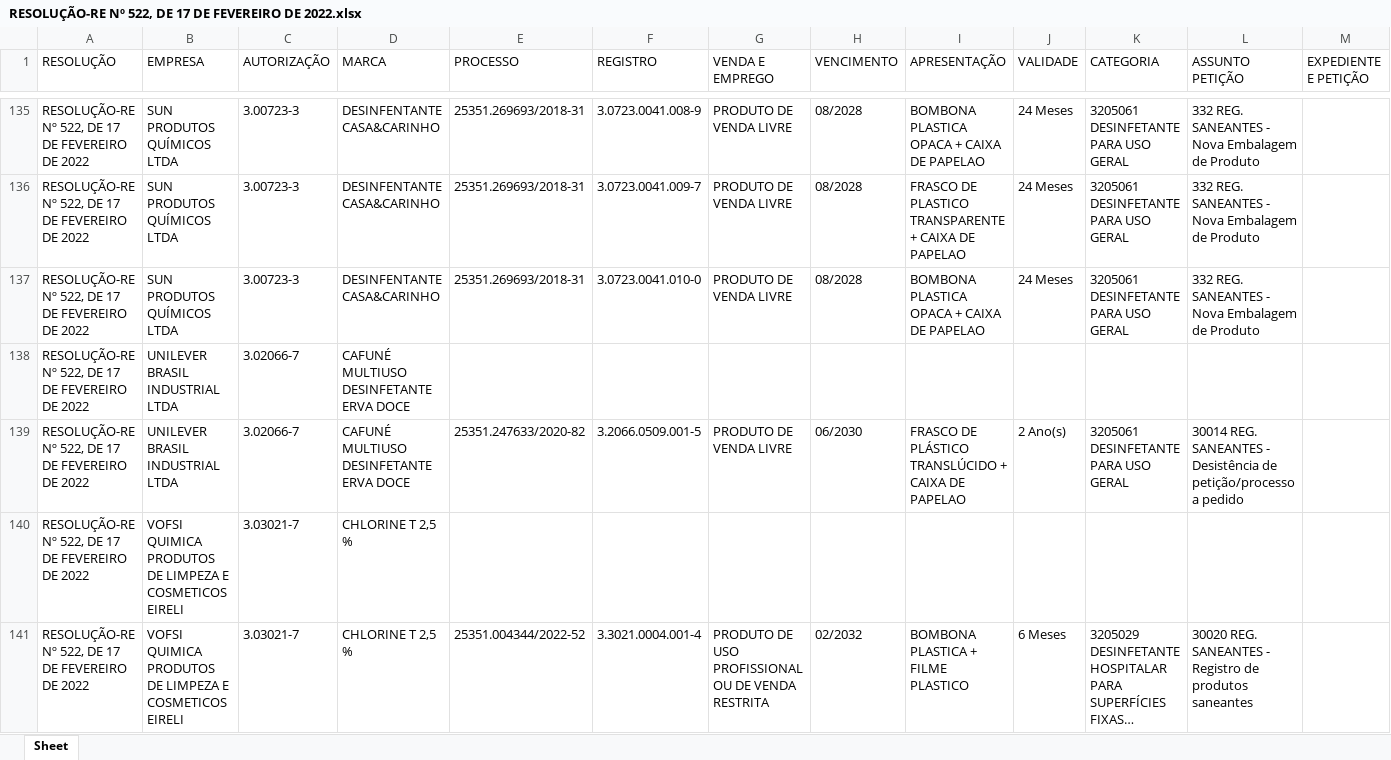
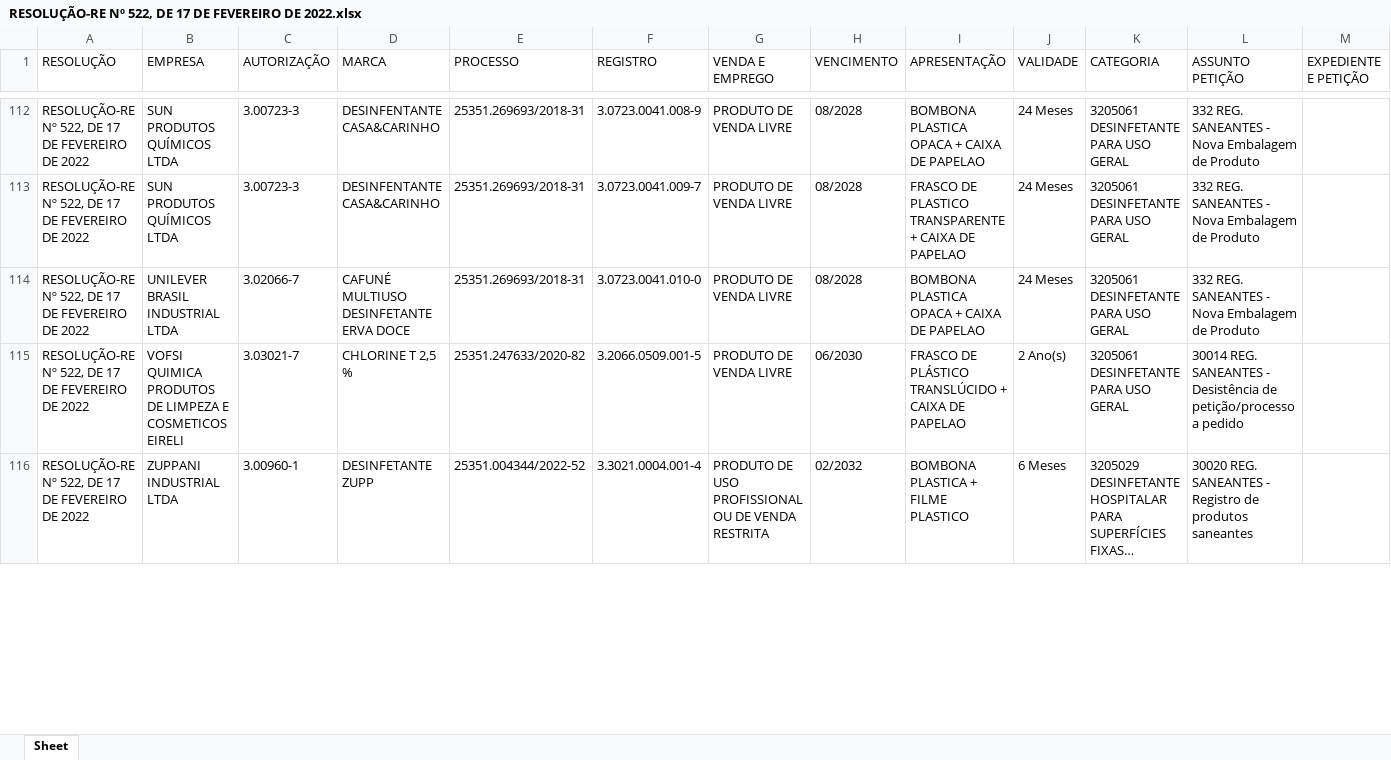
Before and after one commit to marknkw/ED_Captura_Dados_Resolucoes, an Excel workbook: 2022_09_12_query/RESOLUÇÃO-RE Nº 522, DE 17 DE FEVEREIRO DE 2022.xlsx, sheet Sheet, drawn as a sheet; only a part is shown, gaps mark what is left out; long unchanged cells end in …; values as stored, in another font and other column widths than the file's, no borders; removed rows and columns are numbered as before the commit, all else as after; rows hold the shown columns only; the diff covers the shown part only; the diff names each change by its address in the sheet, - before the commit and + after, or states it on an @@ line.

```diff
--- a/2022_09_12_query/RESOLUÇÃO-RE Nº 522, DE 17 DE FEVEREIRO DE 2022.xlsx (sheet Sheet)
+++ b/2022_09_12_query/RESOLUÇÃO-RE Nº 522, DE 17 DE FEVEREIRO DE 2022.xlsx (sheet Sheet)
-B114 (EMPRESA): SUN PRODUTOS QUÍMICOS LTDA
+B114 (EMPRESA): UNILEVER BRASIL INDUSTRIAL LTDA
-C114 (AUTORIZAÇÃO): 3.00723-3
+C114 (AUTORIZAÇÃO): 3.02066-7
-D114 (MARCA): DESINFENTANTE CASA&CARINHO
+D114 (MARCA): CAFUNÉ MULTIUSO DESINFETANTE ERVA DOCE
-row 138: RESOLUÇÃO-RE Nº 522, DE 17 DE FEVEREIRO DE 2022 | UNILEVER BRASIL INDUSTRIAL LTDA | 3.02066-7 | CAFUNÉ MULTIUSO DESINFETANTE ERVA DOCE
-B115 (EMPRESA): UNILEVER BRASIL INDUSTRIAL LTDA
+B115 (EMPRESA): VOFSI QUIMICA PRODUTOS DE LIMPEZA E COSMETICOS EIRELI
-C115 (AUTORIZAÇÃO): 3.02066-7
+C115 (AUTORIZAÇÃO): 3.03021-7
-D115 (MARCA): CAFUNÉ MULTIUSO DESINFETANTE ERVA DOCE
+D115 (MARCA): CHLORINE T 2,5 %
-row 140: RESOLUÇÃO-RE Nº 522, DE 17 DE FEVEREIRO DE 2022 | VOFSI QUIMICA PRODUTOS DE LIMPEZA E COSMETICOS EIRELI | 3.03021-7 | CHLORINE T 2,5 %
-B116 (EMPRESA): VOFSI QUIMICA PRODUTOS DE LIMPEZA E COSMETICOS EIRELI
+B116 (EMPRESA): ZUPPANI INDUSTRIAL LTDA
-C116 (AUTORIZAÇÃO): 3.03021-7
+C116 (AUTORIZAÇÃO): 3.00960-1
-D116 (MARCA): CHLORINE T 2,5 %
+D116 (MARCA): DESINFETANTE ZUPP
```
Also changed, not shown: 12 added rows, 23 removed rows and 69 edited cells elsewhere in this sheet, 2022_09_12_query/RESOLUÇÃO-RE Nº 175, DE 20 DE JANEIRO DE 2022.xlsx, 2022_09_12_query/RESOLUÇÃO-RE Nº 361, DE 3 DE FEVEREIRO DE 2022.xlsx, 4 other files.
